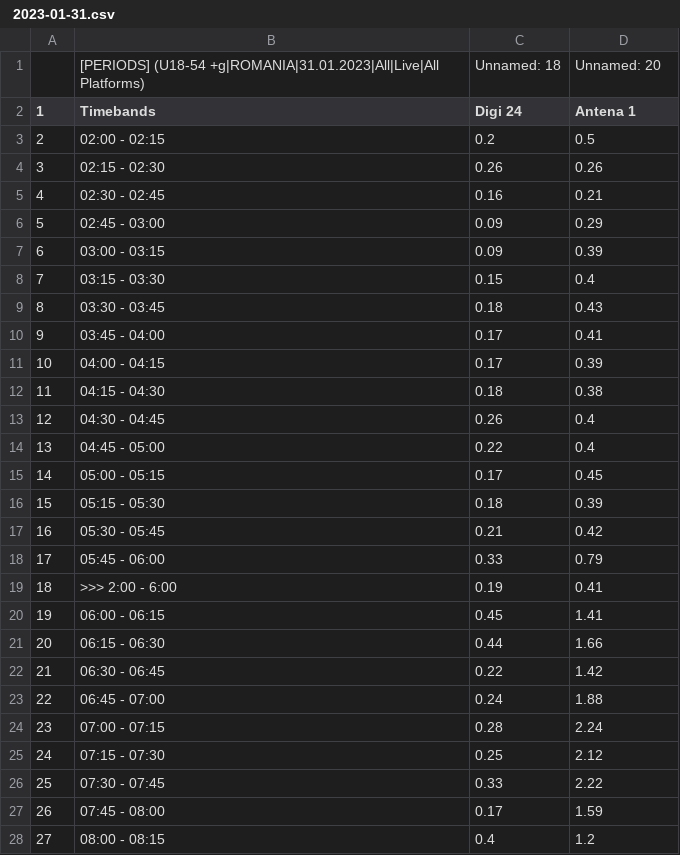
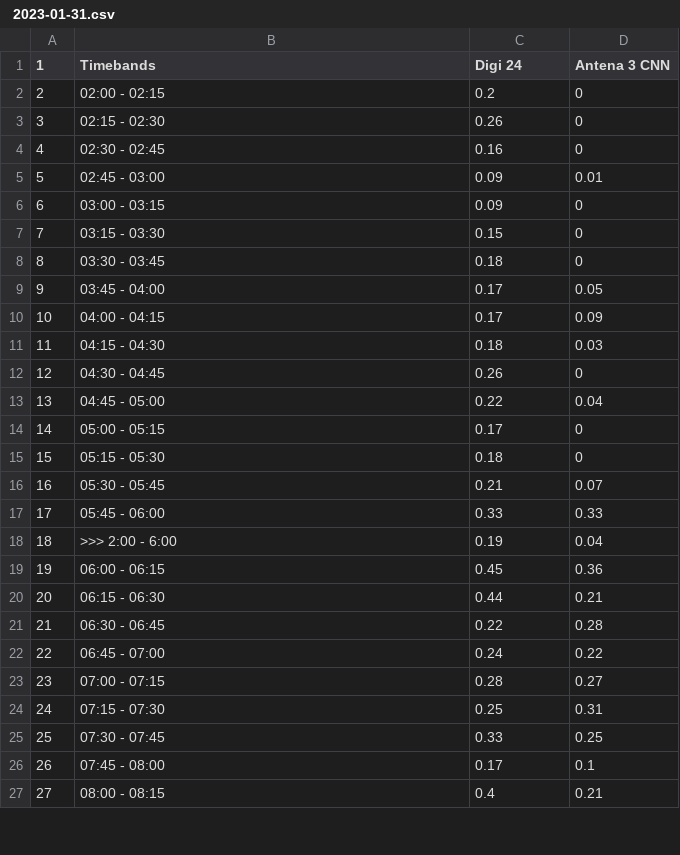
Before and after one commit to spatzii/Audiente, a CSV file: Data/2023/01/31/ 2023-01-31.csv, drawn as a sheet; only a part is shown; the diff covers the shown part only.

```diff
--- a/Data/2023/01/31/ 2023-01-31.csv
+++ b/Data/2023/01/31/ 2023-01-31.csv
@@ -1,28 +1,27 @@
-,[PERIODS] (U18-54 +g|ROMANIA|31.01.2023|All|Live|All Platforms),Unnamed: 18,Unnamed: 20
-1,Timebands,Digi 24,Antena 1
-2,02:00 - 02:15,0.2,0.5
-3,02:15 - 02:30,0.26,0.26
-4,02:30 - 02:45,0.16,0.21
-5,02:45 - 03:00,0.09,0.29
-6,03:00 - 03:15,0.09,0.39
-7,03:15 - 03:30,0.15,0.4
-8,03:30 - 03:45,0.18,0.43
-9,03:45 - 04:00,0.17,0.41
-10,04:00 - 04:15,0.17,0.39
-11,04:15 - 04:30,0.18,0.38
-12,04:30 - 04:45,0.26,0.4
-13,04:45 - 05:00,0.22,0.4
-14,05:00 - 05:15,0.17,0.45
-15,05:15 - 05:30,0.18,0.39
-16,05:30 - 05:45,0.21,0.42
-17,05:45 - 06:00,0.33,0.79
-18,>>> 2:00 - 6:00,0.19,0.41
-19,06:00 - 06:15,0.45,1.41
-20,06:15 - 06:30,0.44,1.66
-21,06:30 - 06:45,0.22,1.42
-22,06:45 - 07:00,0.24,1.88
-23,07:00 - 07:15,0.28,2.24
-24,07:15 - 07:30,0.25,2.12
-25,07:30 - 07:45,0.33,2.22
-26,07:45 - 08:00,0.17,1.59
-27,08:00 - 08:15,0.4,1.2
+1,Timebands,Digi 24,Antena 3 CNN
+2,02:00 - 02:15,0.2,0
+3,02:15 - 02:30,0.26,0
+4,02:30 - 02:45,0.16,0
+5,02:45 - 03:00,0.09,0.01
+6,03:00 - 03:15,0.09,0
+7,03:15 - 03:30,0.15,0
+8,03:30 - 03:45,0.18,0
+9,03:45 - 04:00,0.17,0.05
+10,04:00 - 04:15,0.17,0.09
+11,04:15 - 04:30,0.18,0.03
+12,04:30 - 04:45,0.26,0
+13,04:45 - 05:00,0.22,0.04
+14,05:00 - 05:15,0.17,0
+15,05:15 - 05:30,0.18,0
+16,05:30 - 05:45,0.21,0.07
+17,05:45 - 06:00,0.33,0.33
+18,>>> 2:00 - 6:00,0.19,0.04
+19,06:00 - 06:15,0.45,0.36
+20,06:15 - 06:30,0.44,0.21
+21,06:30 - 06:45,0.22,0.28
+22,06:45 - 07:00,0.24,0.22
+23,07:00 - 07:15,0.28,0.27
+24,07:15 - 07:30,0.25,0.31
+25,07:30 - 07:45,0.33,0.25
+26,07:45 - 08:00,0.17,0.1
+27,08:00 - 08:15,0.4,0.21
```
Also changed, not shown: 81 edited cells elsewhere in this file, Data/2023/01/30/ 2023-01-30.csv, Data/2023/02/01/ 2023-02-01.csv, 6 other files.
